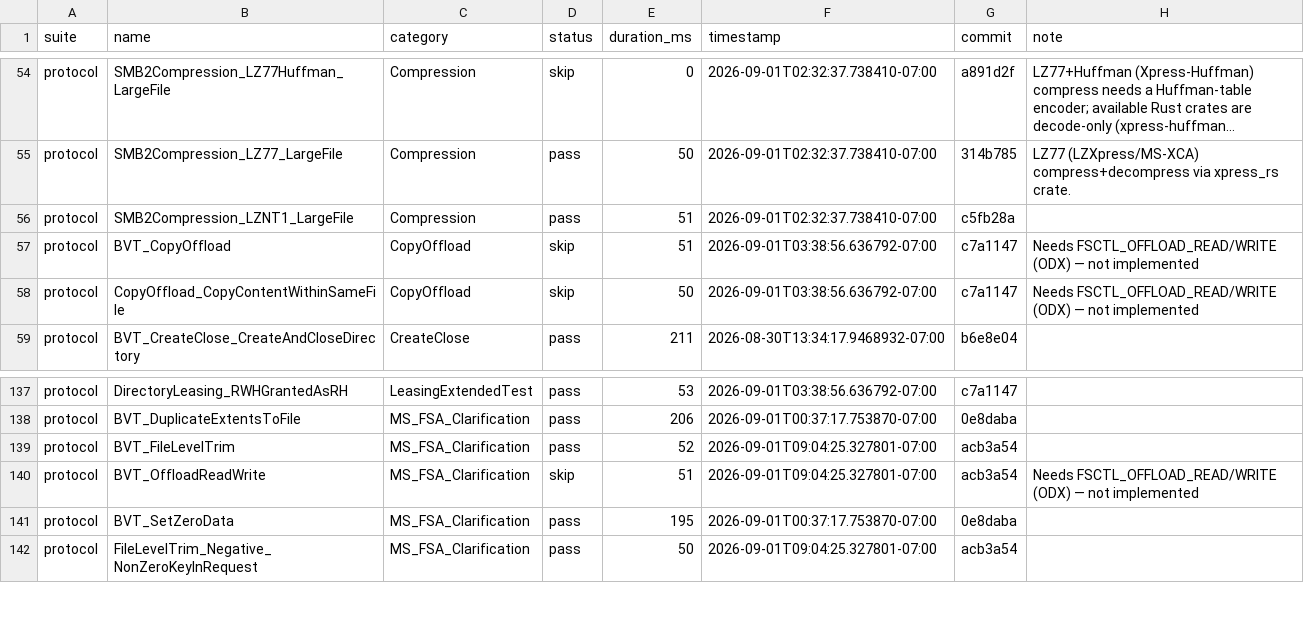
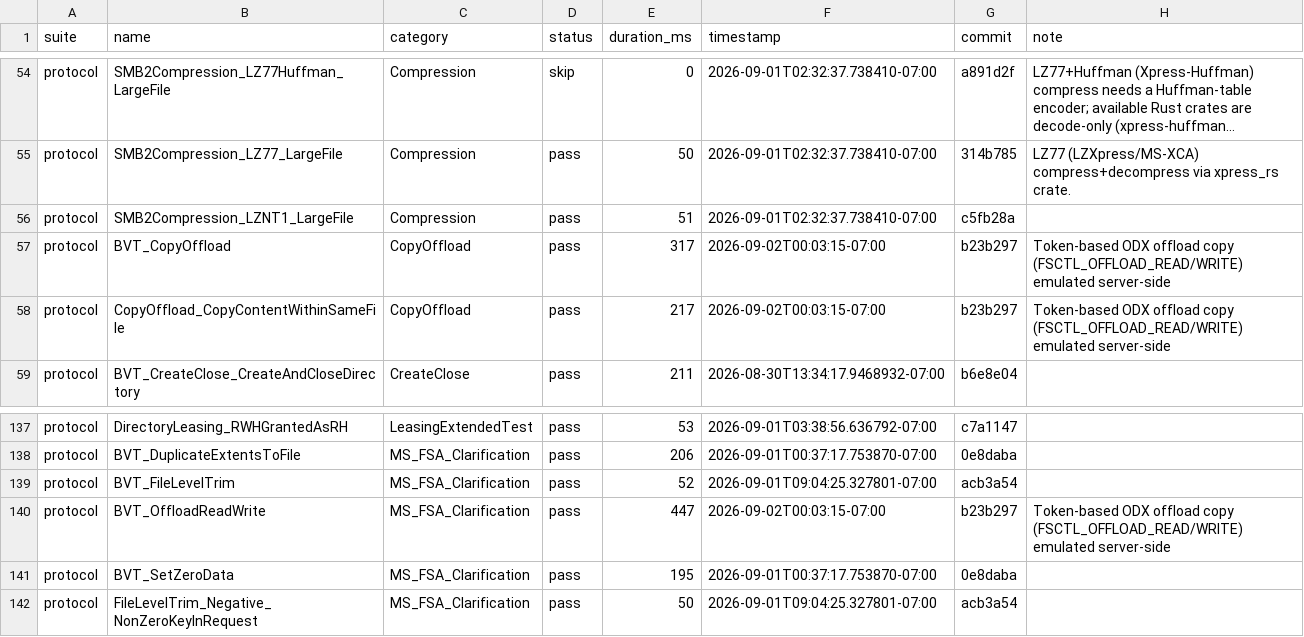
Before and after one commit to farazshaikh/smb-rs, a CSV file: test_status.csv, drawn as a sheet; only a part is shown, gaps mark what is left out; long unchanged cells end in ….

Commit message:
test_status: CopyOffload/OffloadReadWrite now pass (ODX emulated)

```diff
--- a/test_status.csv
+++ b/test_status.csv
@@ -56,4 +56,4 @@ protocol,SMB2Compression_LZ77_LargeFile,Compression,pass,50,2026-09-01T02:32:37.
 protocol,SMB2Compression_LZNT1_LargeFile,Compression,pass,51,2026-09-01T02:32:37.738410-07:00,c5fb28a,
-protocol,BVT_CopyOffload,CopyOffload,skip,51,2026-09-01T03:38:56.636792-07:00,c7a1147,Needs FSCTL_OFFLOAD_READ/WRITE (ODX) — not implemented
-protocol,CopyOffload_CopyContentWithinSameFile,CopyOffload,skip,50,2026-09-01T03:38:56.636792-07:00,c7a1147,Needs FSCTL_OFFLOAD_READ/WRITE (ODX) — not implemented
+protocol,BVT_CopyOffload,CopyOffload,pass,317,2026-09-02T00:03:15-07:00,b23b297,Token-based ODX offload copy (FSCTL_OFFLOAD_READ/WRITE) emulated server-side
+protocol,CopyOffload_CopyContentWithinSameFile,CopyOffload,pass,217,2026-09-02T00:03:15-07:00,b23b297,Token-based ODX offload copy (FSCTL_OFFLOAD_READ/WRITE) emulated server-side
 protocol,BVT_CreateClose_CreateAndCloseDirectory,CreateClose,pass,211,2026-08-30T13:34:17.9468932-07:00,b6e8e04,
@@ -139,3 +139,3 @@ protocol,BVT_DuplicateExtentsToFile,MS_FSA_Clarification,pass,206,2026-09-01T00:
 protocol,BVT_FileLevelTrim,MS_FSA_Clarification,pass,52,2026-09-01T09:04:25.327801-07:00,acb3a54,
-protocol,BVT_OffloadReadWrite,MS_FSA_Clarification,skip,51,2026-09-01T09:04:25.327801-07:00,acb3a54,Needs FSCTL_OFFLOAD_READ/WRITE (ODX) — not implemented
+protocol,BVT_OffloadReadWrite,MS_FSA_Clarification,pass,447,2026-09-02T00:03:15-07:00,b23b297,Token-based ODX offload copy (FSCTL_OFFLOAD_READ/WRITE) emulated server-side
 protocol,BVT_SetZeroData,MS_FSA_Clarification,pass,195,2026-09-01T00:37:17.753870-07:00,0e8daba,
```
